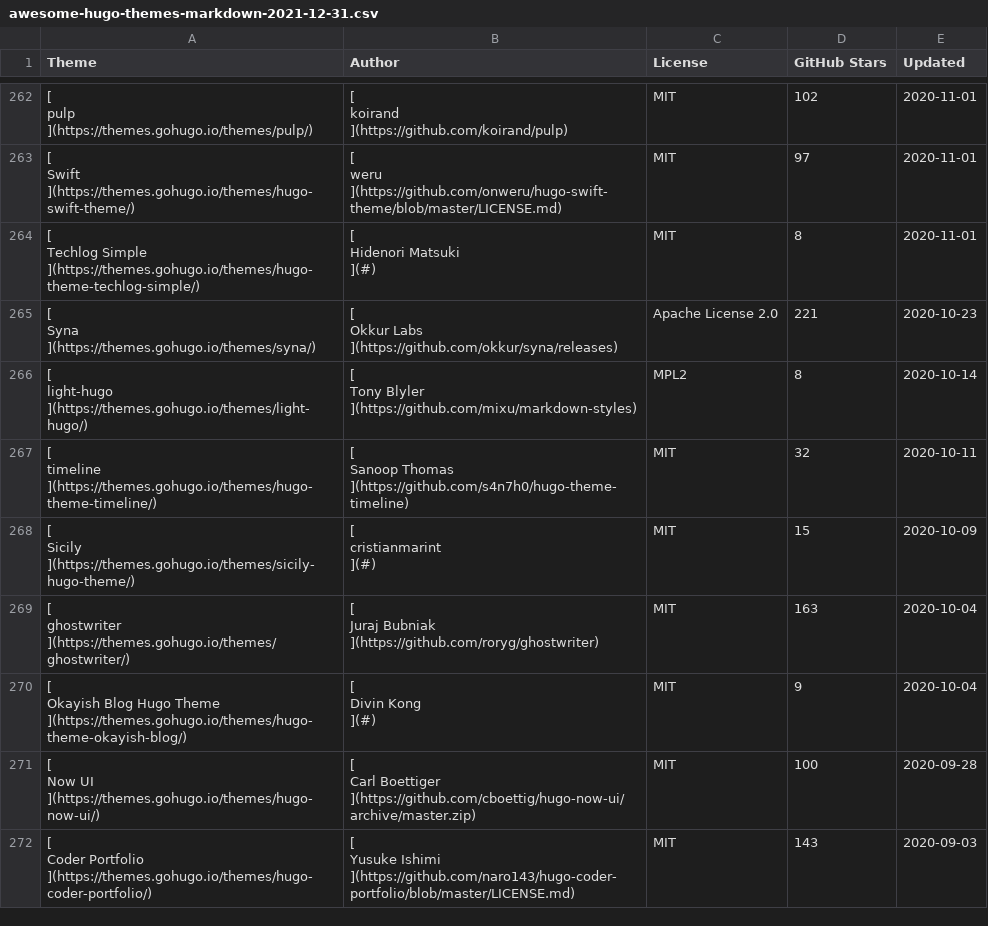
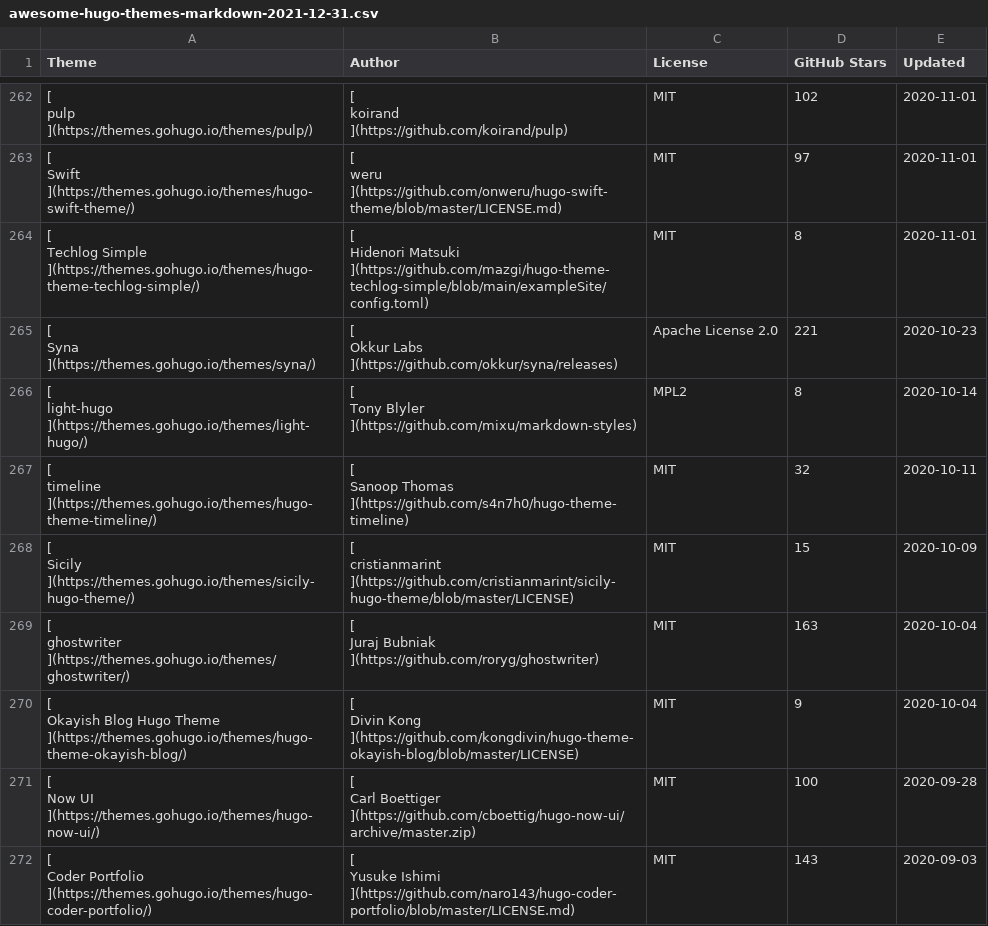
Before and after one commit to QIN2DIM/awesome-hugo-themes, a CSV file: src/database/awesome-hugo-themes-markdown-2021-12-31.csv, drawn as a sheet; only a part is shown, gaps mark what is left out; the diff covers the shown part only.

```diff
--- a/src/database/awesome-hugo-themes-markdown-2021-12-31.csv
+++ b/src/database/awesome-hugo-themes-markdown-2021-12-31.csv
@@ -2873,13 +2873,13 @@ MIT
 "
-"[
-Techlog Simple
-](https://themes.gohugo.io/themes/hugo-theme-techlog-simple/)","[
-Hidenori Matsuki
-](#)","
-MIT
-","
-8
-","
-2020-11-01
-"
+"[
+Techlog Simple
+](https://themes.gohugo.io/themes/hugo-theme-techlog-simple/)","[
+Hidenori Matsuki
+](https://github.com/mazgi/hugo-theme-techlog-simple/blob/main/exampleSite/config.toml)","
+MIT
+","
+8
+","
+2020-11-01
+"
 "[
@@ -2917,13 +2917,13 @@ MIT
 "
-"[
-Sicily
-](https://themes.gohugo.io/themes/sicily-hugo-theme/)","[
-cristianmarint
-](#)","
-MIT
-","
-15
-","
-2020-10-09
-"
+"[
+Sicily
+](https://themes.gohugo.io/themes/sicily-hugo-theme/)","[
+cristianmarint
+](https://github.com/cristianmarint/sicily-hugo-theme/blob/master/LICENSE)","
+MIT
+","
+15
+","
+2020-10-09
+"
 "[
@@ -2939,13 +2939,13 @@ MIT
 "
-"[
-Okayish Blog Hugo Theme
-](https://themes.gohugo.io/themes/hugo-theme-okayish-blog/)","[
-Divin Kong
-](#)","
-MIT
-","
-9
-","
-2020-10-04
-"
+"[
+Okayish Blog Hugo Theme
+](https://themes.gohugo.io/themes/hugo-theme-okayish-blog/)","[
+Divin Kong
+](https://github.com/kongdivin/hugo-theme-okayish-blog/blob/master/LICENSE)","
+MIT
+","
+9
+","
+2020-10-04
+"
 "[
```
Also changed, not shown: 2 added rows, 2 removed rows, 7 moved rows and 66 edited cells elsewhere in this file, src/database/awesome-hugo-themes-2021-12-31.csv, src/database/cache/SHOW-2021-12-31.csv, 3 other files.
